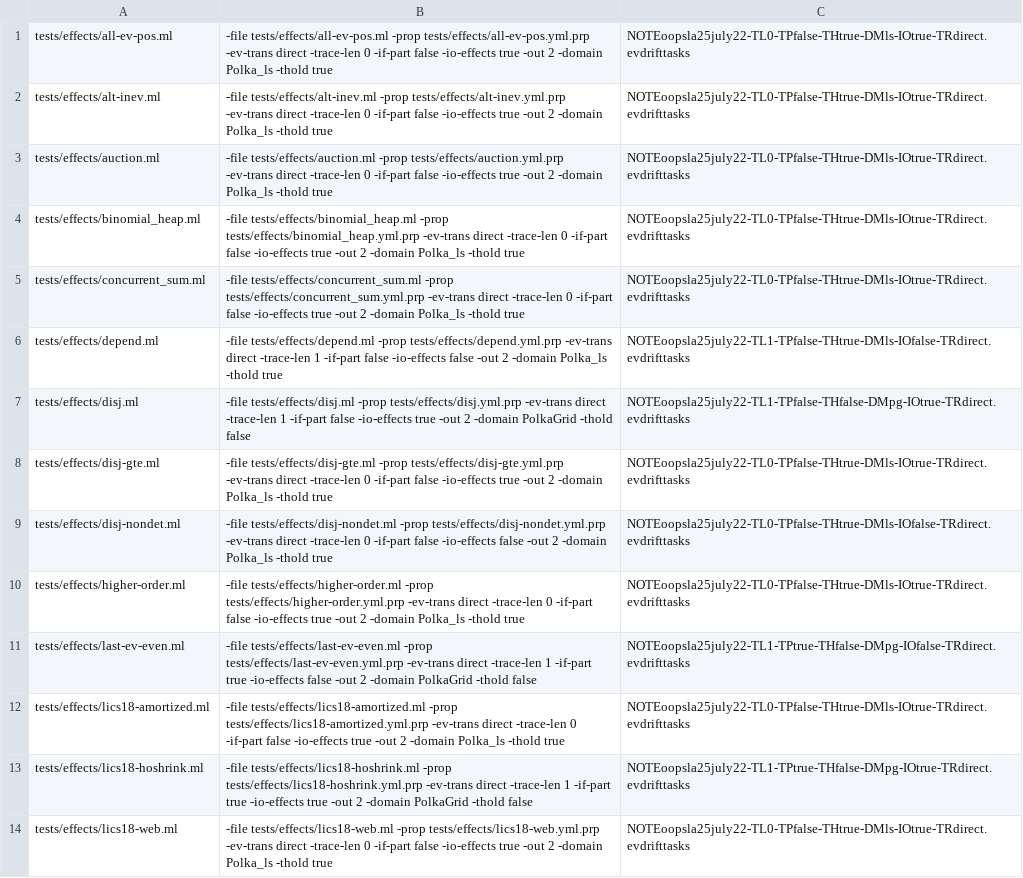
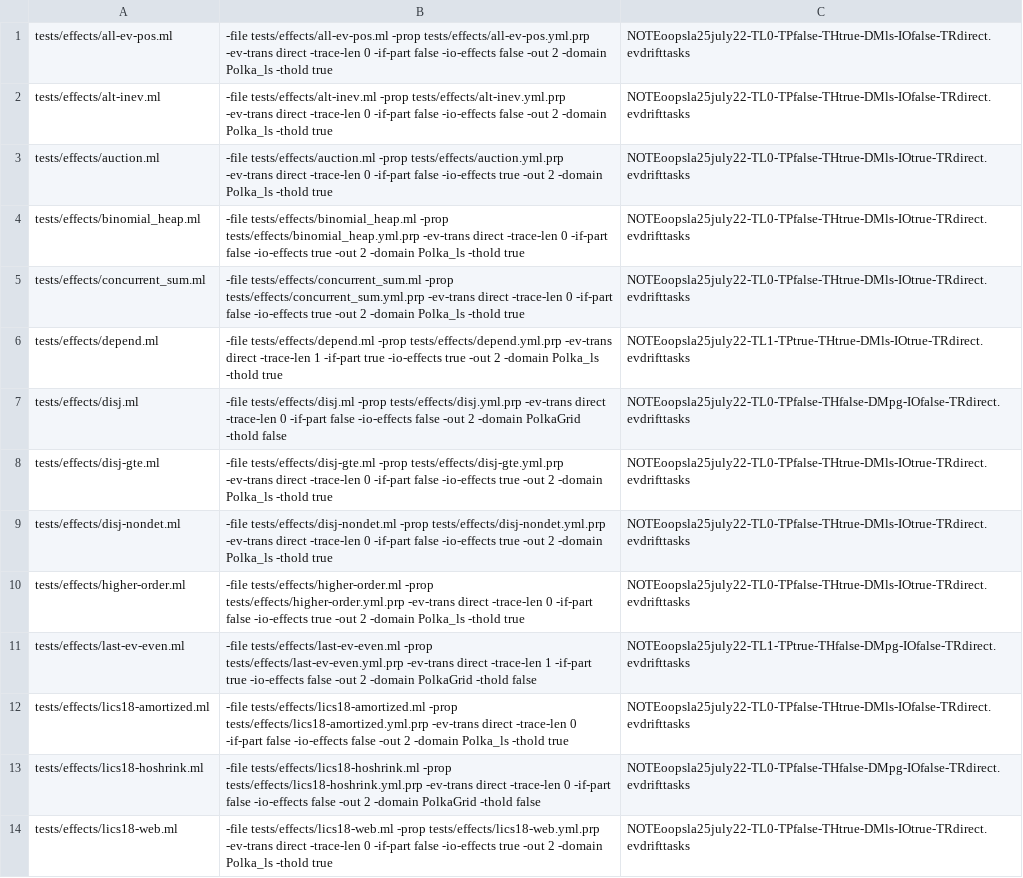
Before and after one commit to nyu-acsys/drift, a CSV file: best_configs_evdrift.csv, drawn as a sheet; only a part is shown; the diff covers the shown part only.

```diff
--- a/best_configs_evdrift.csv
+++ b/best_configs_evdrift.csv
@@ -1,3 +1,3 @@
-tests/effects/all-ev-pos.ml|-file tests/effects/all-ev-pos.ml -prop tests/effects/all-ev-pos.yml.prp -ev-trans direct -trace-len 0 -if-part false -io-effects true -out 2 -domain Polka_ls -thold true|NOTEoopsla25july22-TL0-TPfalse-THtrue-DMls-IOtrue-TRdirect.evdrifttasks
-tests/effects/alt-inev.ml|-file tests/effects/alt-inev.ml -prop tests/effects/alt-inev.yml.prp -ev-trans direct -trace-len 0 -if-part false -io-effects true -out 2 -domain Polka_ls -thold true|NOTEoopsla25july22-TL0-TPfalse-THtrue-DMls-IOtrue-TRdirect.evdrifttasks
+tests/effects/all-ev-pos.ml|-file tests/effects/all-ev-pos.ml -prop tests/effects/all-ev-pos.yml.prp -ev-trans direct -trace-len 0 -if-part false -io-effects false -out 2 -domain Polka_ls -thold true|NOTEoopsla25july22-TL0-TPfalse-THtrue-DMls-IOfalse-TRdirect.evdrifttasks
+tests/effects/alt-inev.ml|-file tests/effects/alt-inev.ml -prop tests/effects/alt-inev.yml.prp -ev-trans direct -trace-len 0 -if-part false -io-effects false -out 2 -domain Polka_ls -thold true|NOTEoopsla25july22-TL0-TPfalse-THtrue-DMls-IOfalse-TRdirect.evdrifttasks
 tests/effects/auction.ml|-file tests/effects/auction.ml -prop tests/effects/auction.yml.prp -ev-trans direct -trace-len 0 -if-part false -io-effects true -out 2 -domain Polka_ls -thold true|NOTEoopsla25july22-TL0-TPfalse-THtrue-DMls-IOtrue-TRdirect.evdrifttasks
@@ -5,10 +5,10 @@ tests/effects/binomial_heap.ml|-file tests/effects/binomial_heap.ml -prop tests/
 tests/effects/concurrent_sum.ml|-file tests/effects/concurrent_sum.ml -prop tests/effects/concurrent_sum.yml.prp -ev-trans direct -trace-len 0 -if-part false -io-effects true -out 2 -domain Polka_ls -thold true|NOTEoopsla25july22-TL0-TPfalse-THtrue-DMls-IOtrue-TRdirect.evdrifttasks
-tests/effects/depend.ml|-file tests/effects/depend.ml -prop tests/effects/depend.yml.prp -ev-trans direct -trace-len 1 -if-part false -io-effects false -out 2 -domain Polka_ls -thold true|NOTEoopsla25july22-TL1-TPfalse-THtrue-DMls-IOfalse-TRdirect.evdrifttasks
-tests/effects/disj.ml|-file tests/effects/disj.ml -prop tests/effects/disj.yml.prp -ev-trans direct -trace-len 1 -if-part false -io-effects true -out 2 -domain PolkaGrid -thold false|NOTEoopsla25july22-TL1-TPfalse-THfalse-DMpg-IOtrue-TRdirect.evdrifttasks
+tests/effects/depend.ml|-file tests/effects/depend.ml -prop tests/effects/depend.yml.prp -ev-trans direct -trace-len 1 -if-part true -io-effects true -out 2 -domain Polka_ls -thold true|NOTEoopsla25july22-TL1-TPtrue-THtrue-DMls-IOtrue-TRdirect.evdrifttasks
+tests/effects/disj.ml|-file tests/effects/disj.ml -prop tests/effects/disj.yml.prp -ev-trans direct -trace-len 0 -if-part false -io-effects false -out 2 -domain PolkaGrid -thold false|NOTEoopsla25july22-TL0-TPfalse-THfalse-DMpg-IOfalse-TRdirect.evdrifttasks
 tests/effects/disj-gte.ml|-file tests/effects/disj-gte.ml -prop tests/effects/disj-gte.yml.prp -ev-trans direct -trace-len 0 -if-part false -io-effects true -out 2 -domain Polka_ls -thold true|NOTEoopsla25july22-TL0-TPfalse-THtrue-DMls-IOtrue-TRdirect.evdrifttasks
-tests/effects/disj-nondet.ml|-file tests/effects/disj-nondet.ml -prop tests/effects/disj-nondet.yml.prp -ev-trans direct -trace-len 0 -if-part false -io-effects false -out 2 -domain Polka_ls -thold true|NOTEoopsla25july22-TL0-TPfalse-THtrue-DMls-IOfalse-TRdirect.evdrifttasks
+tests/effects/disj-nondet.ml|-file tests/effects/disj-nondet.ml -prop tests/effects/disj-nondet.yml.prp -ev-trans direct -trace-len 0 -if-part false -io-effects true -out 2 -domain Polka_ls -thold true|NOTEoopsla25july22-TL0-TPfalse-THtrue-DMls-IOtrue-TRdirect.evdrifttasks
 tests/effects/higher-order.ml|-file tests/effects/higher-order.ml -prop tests/effects/higher-order.yml.prp -ev-trans direct -trace-len 0 -if-part false -io-effects true -out 2 -domain Polka_ls -thold true|NOTEoopsla25july22-TL0-TPfalse-THtrue-DMls-IOtrue-TRdirect.evdrifttasks
 tests/effects/last-ev-even.ml|-file tests/effects/last-ev-even.ml -prop tests/effects/last-ev-even.yml.prp -ev-trans direct -trace-len 1 -if-part true -io-effects false -out 2 -domain PolkaGrid -thold false|NOTEoopsla25july22-TL1-TPtrue-THfalse-DMpg-IOfalse-TRdirect.evdrifttasks
-tests/effects/lics18-amortized.ml|-file tests/effects/lics18-amortized.ml -prop tests/effects/lics18-amortized.yml.prp -ev-trans direct -trace-len 0 -if-part false -io-effects true -out 2 -domain Polka_ls -thold true|NOTEoopsla25july22-TL0-TPfalse-THtrue-DMls-IOtrue-TRdirect.evdrifttasks
-tests/effects/lics18-hoshrink.ml|-file tests/effects/lics18-hoshrink.ml -prop tests/effects/lics18-hoshrink.yml.prp -ev-trans direct -trace-len 1 -if-part true -io-effects true -out 2 -domain PolkaGrid -thold false|NOTEoopsla25july22-TL1-TPtrue-THfalse-DMpg-IOtrue-TRdirect.evdrifttasks
+tests/effects/lics18-amortized.ml|-file tests/effects/lics18-amortized.ml -prop tests/effects/lics18-amortized.yml.prp -ev-trans direct -trace-len 0 -if-part false -io-effects false -out 2 -domain Polka_ls -thold true|NOTEoopsla25july22-TL0-TPfalse-THtrue-DMls-IOfalse-TRdirect.evdrifttasks
+tests/effects/lics18-hoshrink.ml|-file tests/effects/lics18-hoshrink.ml -prop tests/effects/lics18-hoshrink.yml.prp -ev-trans direct -trace-len 0 -if-part false -io-effects false -out 2 -domain PolkaGrid -thold false|NOTEoopsla25july22-TL0-TPfalse-THfalse-DMpg-IOfalse-TRdirect.evdrifttasks
 tests/effects/lics18-web.ml|-file tests/effects/lics18-web.ml -prop tests/effects/lics18-web.yml.prp -ev-trans direct -trace-len 0 -if-part false -io-effects true -out 2 -domain Polka_ls -thold true|NOTEoopsla25july22-TL0-TPfalse-THtrue-DMls-IOtrue-TRdirect.evdrifttasks
```
Also changed, not shown: 12 edited cells elsewhere in this file, best_configs_drift.csv, 5 other files.
